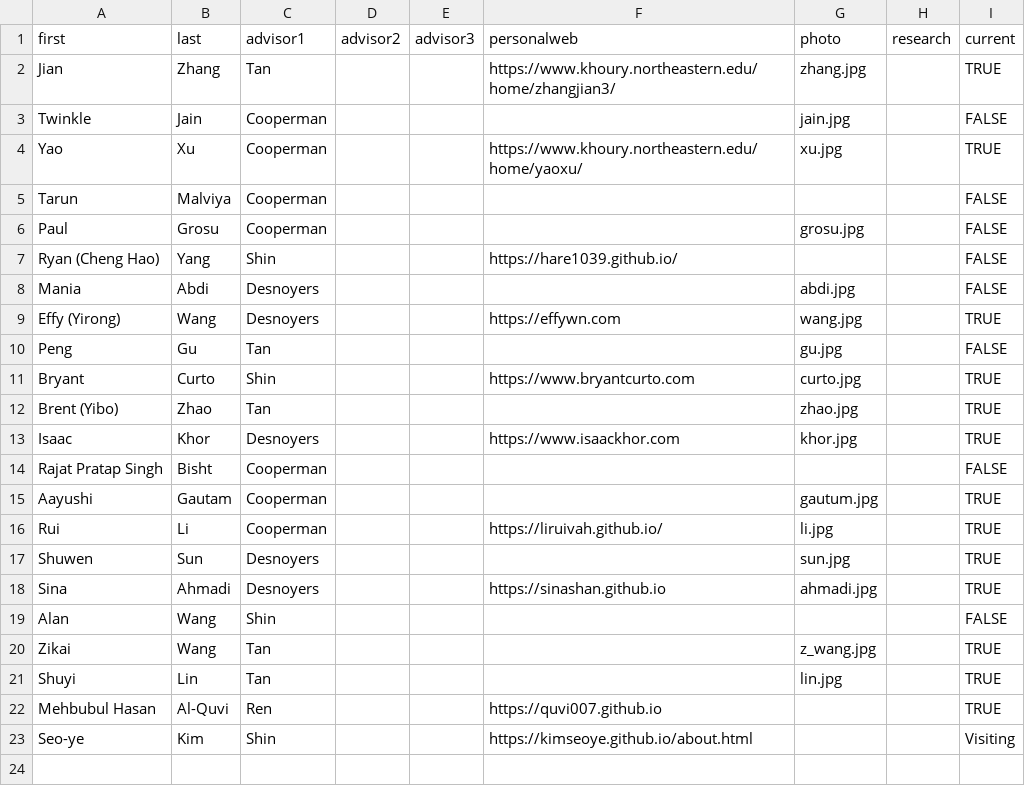
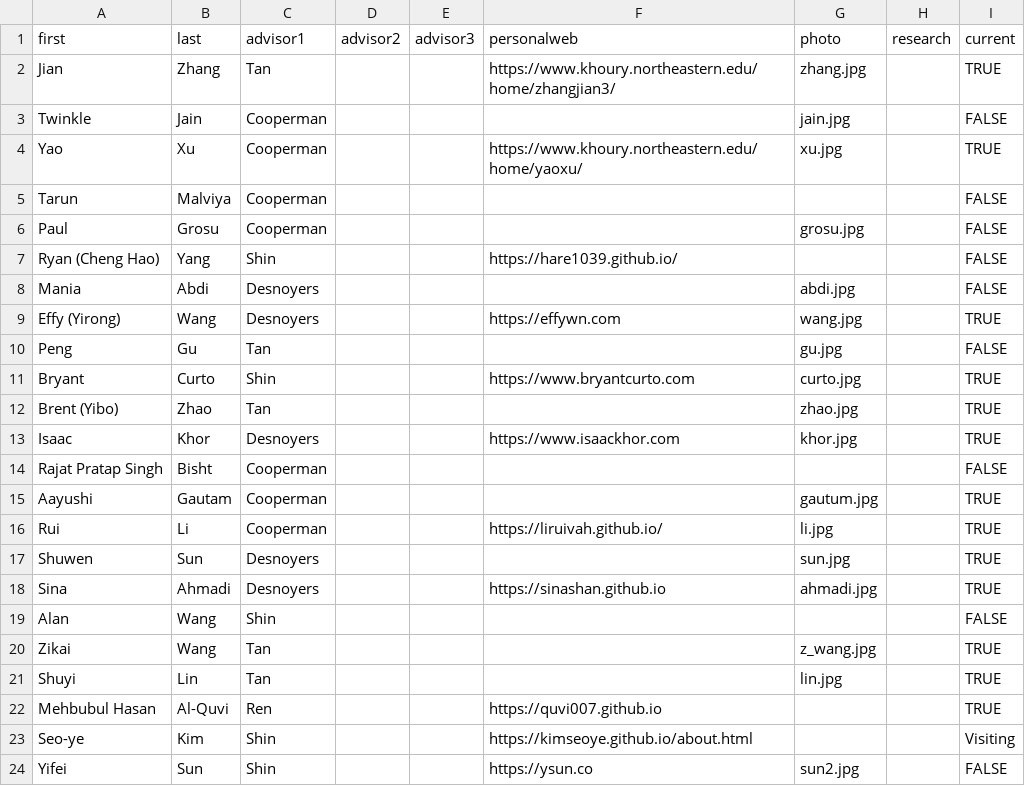
Before and after one commit to neu-srg/neu-srg.github.io, a TSV file: _data/students.tsv, drawn as a sheet; the diff names each change by its address in the sheet, - before the commit and + after, or states it on an @@ line.

Commit message:
add yifei to alumni

```diff
--- a/_data/students.tsv
+++ b/_data/students.tsv
+row 24: Yifei | Sun | Shin |  |  | https://ysun.co | sun2.jpg |  | FALSE
```
Also changed, not shown: 1 other file.
